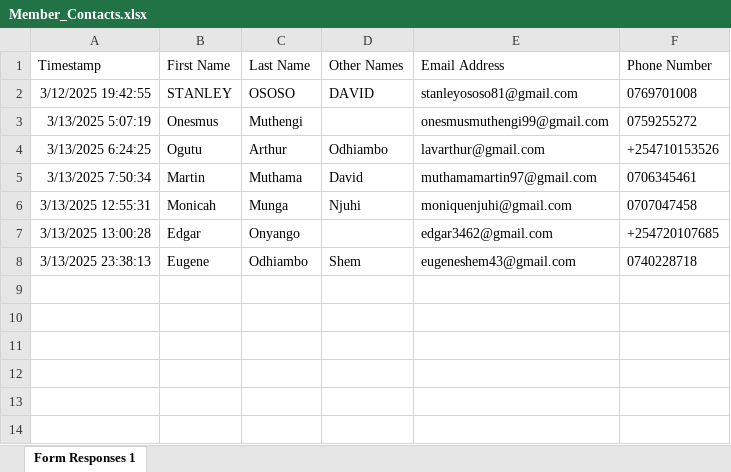
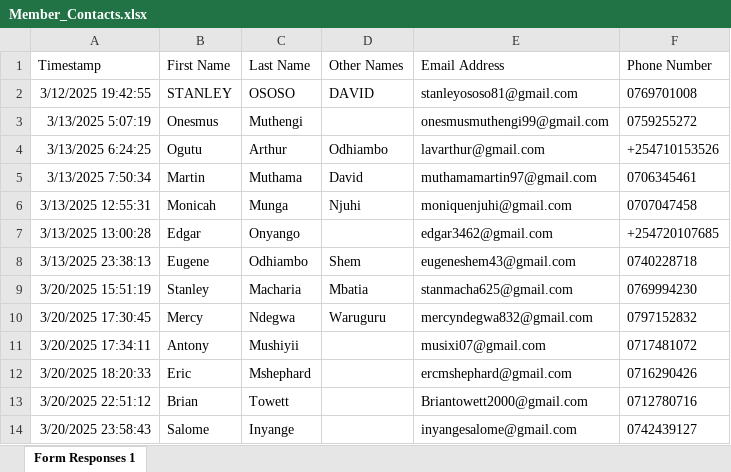
Before and after one commit to parkroad-fellowship/core, an Excel workbook: app/Console/Commands/Member/Member_Contacts.xlsx, sheet Form Responses 1, drawn as a sheet; values as stored, in another font and other column widths than the file's, no borders; charts and pictures and table styles not drawn; the diff names each change by its address in the sheet, - before the commit and + after, or states it on an @@ line.

Commit message:
Update member data

```diff
--- a/app/Console/Commands/Member/Member_Contacts.xlsx (sheet Form Responses 1)
+++ b/app/Console/Commands/Member/Member_Contacts.xlsx (sheet Form Responses 1)
+row 9: 3/20/2025 15:51:19 | Stanley | Macharia | Mbatia | stanmacha625@gmail.com | 0769994230
+row 10: 3/20/2025 17:30:45 | Mercy | Ndegwa | Waruguru | mercyndegwa832@gmail.com | 0797152832
+row 11: 3/20/2025 17:34:11 | Antony | Mushiyii |  | musixi07@gmail.com | 0717481072
+row 12: 3/20/2025 18:20:33 | Eric | Mshephard |  | ercmshephard@gmail.com | 0716290426
+row 13: 3/20/2025 22:51:12 | Brian | Towett |  | Briantowett2000@gmail.com | 0712780716
+row 14: 3/20/2025 23:58:43 | Salome | Inyange |  | inyangesalome@gmail.com | 0742439127
```
